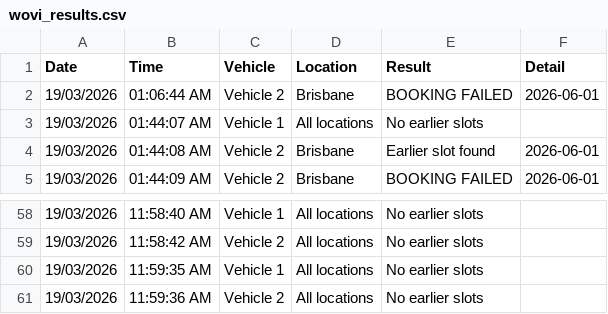
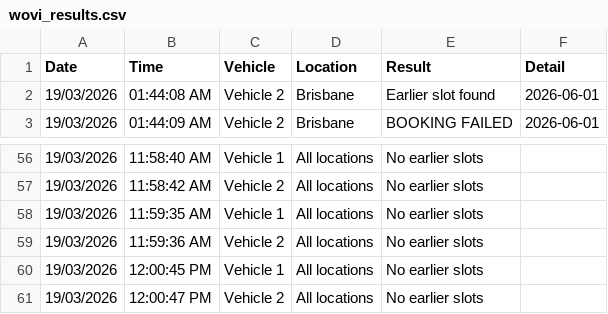
Before and after one commit to latifahaidari172/Qld-vehicle-inspection-monitor, a CSV file: wovi_results.csv, drawn as a sheet; only a part is shown, gaps mark what is left out; removed rows and columns are numbered as before the commit, all else as after; the diff names each change by its address in the sheet, - before the commit and + after, or states it on an @@ line.

Commit message:
results [skip ci]

```diff
--- a/wovi_results.csv
+++ b/wovi_results.csv
-row 2: 19/03/2026 | 01:06:44 AM | Vehicle 2 | Brisbane | BOOKING FAILED | 2026-06-01
-row 3: 19/03/2026 | 01:44:07 AM | Vehicle 1 | All locations | No earlier slots
+row 60: 19/03/2026 | 12:00:45 PM | Vehicle 1 | All locations | No earlier slots
+row 61: 19/03/2026 | 12:00:47 PM | Vehicle 2 | All locations | No earlier slots
```
